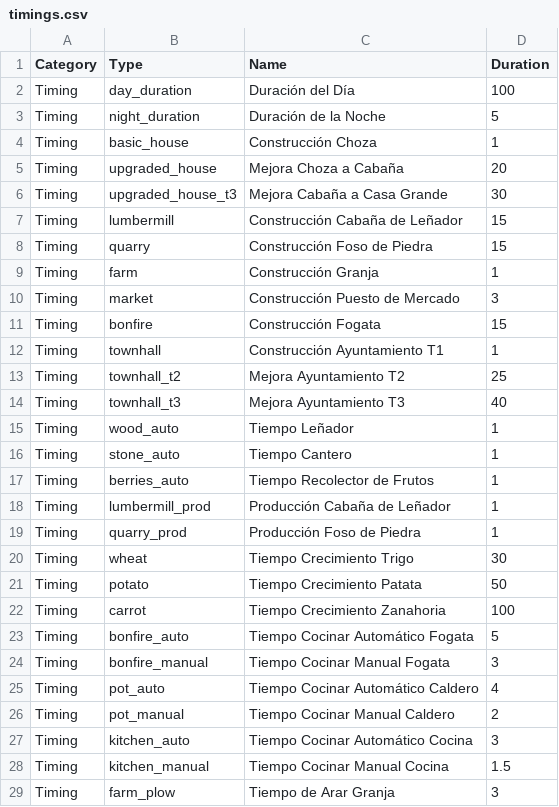
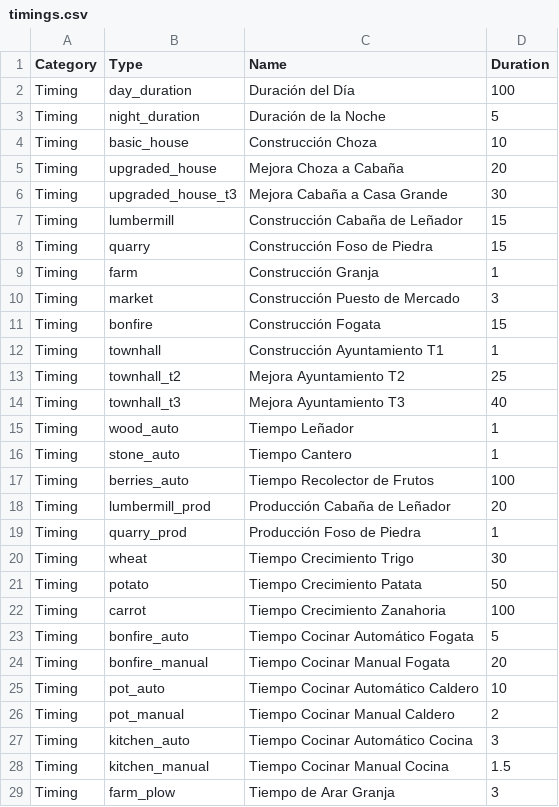
Before and after one commit to Chirl89/farm-colony-idle-game, a CSV file: src/data/timings.csv, drawn as a sheet; only a part is shown.

```diff
--- a/src/data/timings.csv
+++ b/src/data/timings.csv
@@ -3,3 +3,3 @@ Timing;day_duration;Duración del Día;100
 Timing;night_duration;Duración de la Noche;5
-Timing;basic_house;Construcción Choza;1
+Timing;basic_house;Construcción Choza;10
 Timing;upgraded_house;Mejora Choza a Cabaña;20
@@ -16,4 +16,4 @@ Timing;wood_auto;Tiempo Leñador;1
 Timing;stone_auto;Tiempo Cantero;1
-Timing;berries_auto;Tiempo Recolector de Frutos;1
-Timing;lumbermill_prod;Producción Cabaña de Leñador;1
+Timing;berries_auto;Tiempo Recolector de Frutos;100
+Timing;lumbermill_prod;Producción Cabaña de Leñador;20
 Timing;quarry_prod;Producción Foso de Piedra;1
@@ -23,4 +23,4 @@ Timing;carrot;Tiempo Crecimiento Zanahoria;100
 Timing;bonfire_auto;Tiempo Cocinar Automático Fogata;5
-Timing;bonfire_manual;Tiempo Cocinar Manual Fogata;3
-Timing;pot_auto;Tiempo Cocinar Automático Caldero;4
+Timing;bonfire_manual;Tiempo Cocinar Manual Fogata;20
+Timing;pot_auto;Tiempo Cocinar Automático Caldero;10
 Timing;pot_manual;Tiempo Cocinar Manual Caldero;2
```
Also changed, not shown: 5 other files.
